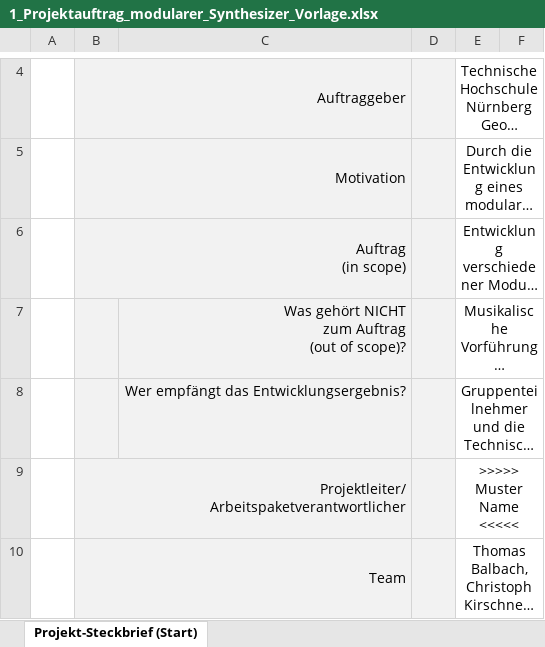
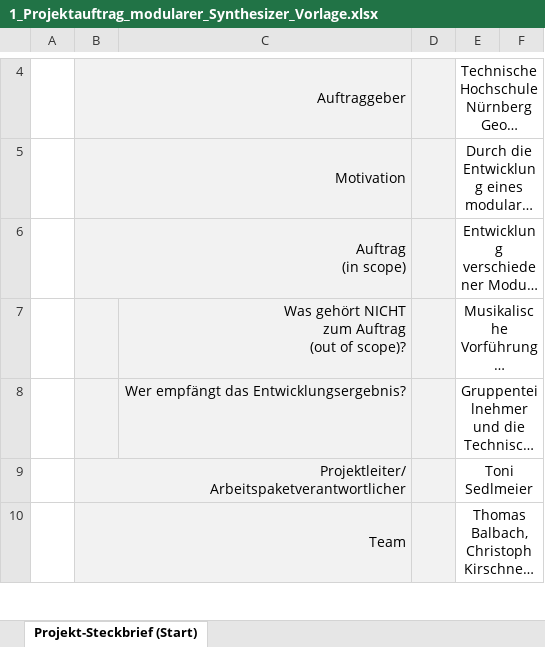
Before and after one commit to tsedlmeier/Synthesizer, an Excel workbook: 1_Abgaben/1_Projektauftrag_modularer_Synthesizer_Vorlage.xlsx, sheet Projekt-Steckbrief (Start), drawn as a sheet; only a part is shown, gaps mark what is left out; long unchanged cells end in …; values as stored, in another font and other column widths than the file's, no borders; the diff covers the shown part only; the diff names each change by its address in the sheet, - before the commit and + after, or states it on an @@ line.

```diff
--- a/1_Abgaben/1_Projektauftrag_modularer_Synthesizer_Vorlage.xlsx (sheet Projekt-Steckbrief (Start))
+++ b/1_Abgaben/1_Projektauftrag_modularer_Synthesizer_Vorlage.xlsx (sheet Projekt-Steckbrief (Start))
-E9: >>>>> Muster Name <<<<<
+E9: Toni Sedlmeier
```
Also changed, not shown: 1 edited cell elsewhere in this sheet, 12 other files.
